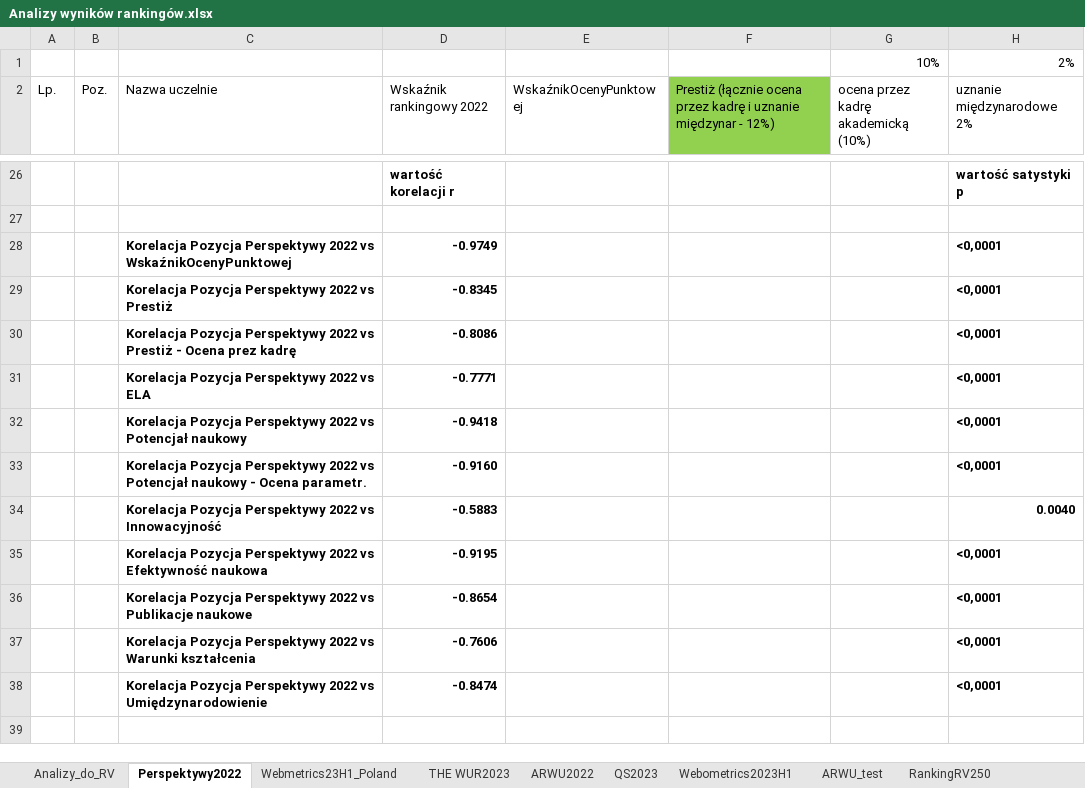
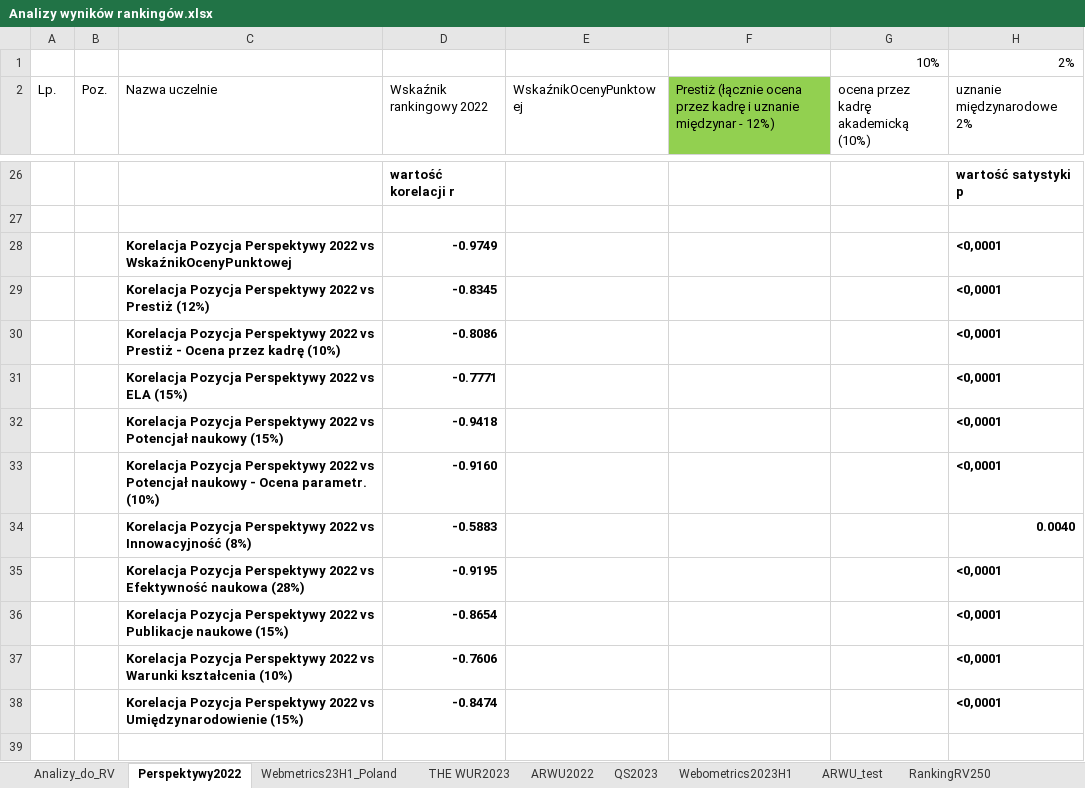
Before and after one commit to JeanPaulSzefler/doktorat_git, an Excel workbook: analizy_wynikow/Analizy wyników rankingów.xlsx, sheet Perspektywy2022, drawn as a sheet; only a part is shown, gaps mark what is left out; values as stored, in another font and other column widths than the file's, no borders; table styles not drawn; the diff covers the shown part only; the diff names each change by its address in the sheet, - before the commit and + after, or states it on an @@ line.

Commit message:
Opis korelacji pomiędzy elementami Perspektywy2022

```diff
--- a/analizy_wynikow/Analizy wyników rankingów.xlsx (sheet Perspektywy2022)
+++ b/analizy_wynikow/Analizy wyników rankingów.xlsx (sheet Perspektywy2022)
-C29 (Nazwa uczelnie): …vs Prestiż
+C29 (Nazwa uczelnie): …vs Prestiż (12%)
-C30 (Nazwa uczelnie): …- Ocena prez kadrę
+C30 (Nazwa uczelnie): …- Ocena przez kadrę (10%)
-C31 (Nazwa uczelnie): Korelacja Pozycja Perspektywy 2022 vs ELA
+C31 (Nazwa uczelnie): Korelacja Pozycja Perspektywy 2022 vs ELA (15%)
-C32 (Nazwa uczelnie): …Potencjał naukowy
+C32 (Nazwa uczelnie): …Potencjał naukowy (15%)
-C33 (Nazwa uczelnie): …Ocena parametr.
+C33 (Nazwa uczelnie): …Ocena parametr. (10%)
-C34 (Nazwa uczelnie): …vs Innowacyjność
+C34 (Nazwa uczelnie): …vs Innowacyjność (8%)
-C35 (Nazwa uczelnie): …Efektywność naukowa
+C35 (Nazwa uczelnie): …Efektywność naukowa (28%)
-C36 (Nazwa uczelnie): …Publikacje naukowe
+C36 (Nazwa uczelnie): …Publikacje naukowe (15%)
-C37 (Nazwa uczelnie): …Warunki kształcenia
+C37 (Nazwa uczelnie): …Warunki kształcenia (10%)
-C38 (Nazwa uczelnie): …vs Umiędzynarodowienie
+C38 (Nazwa uczelnie): …vs Umiędzynarodowienie (15%)
```
Also changed, not shown: 22 added rows and 10 edited cells elsewhere in this sheet, 2 other files.
